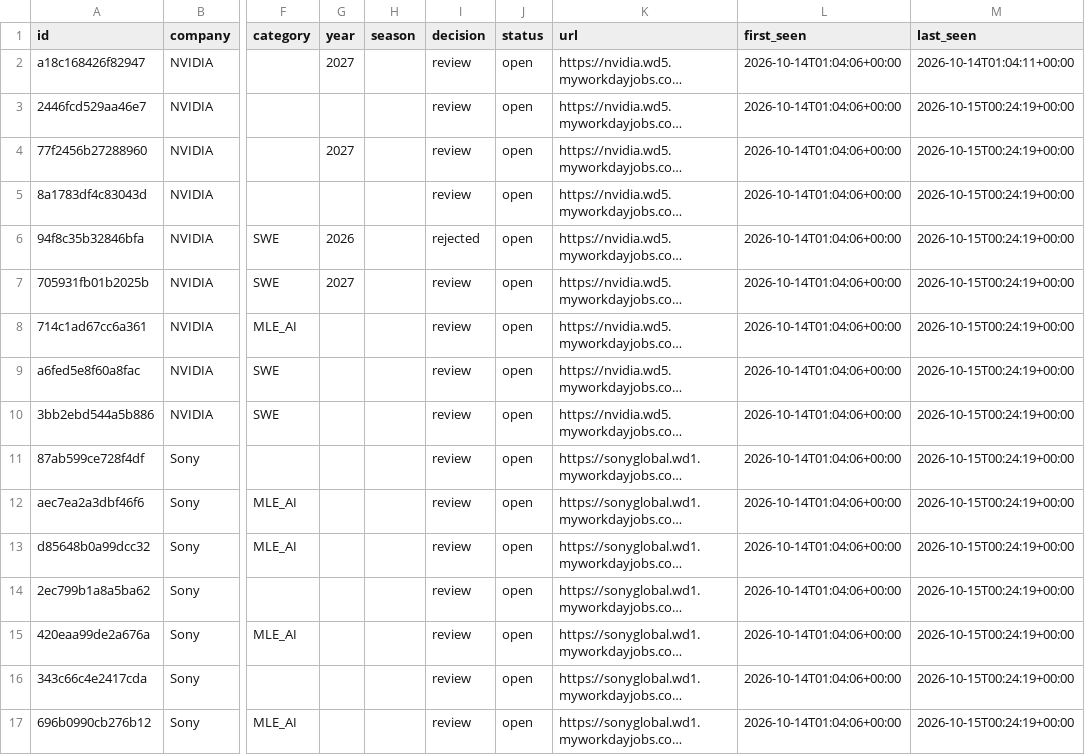
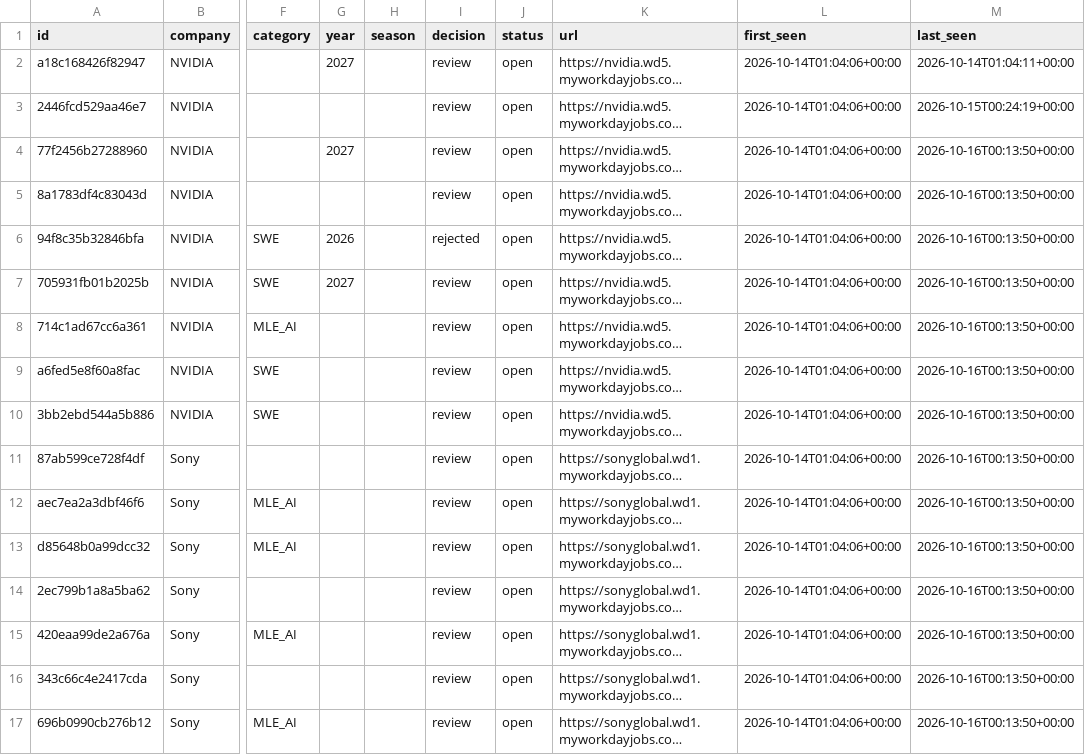
Before and after one commit to bch9248/jata-radar, a CSV file: data/jobs.csv, drawn as a sheet; only a part is shown, gaps mark what is left out; long unchanged cells end in …; the diff covers the shown part only; the diff names each change by its address in the sheet, - before the commit and + after, or states it on an @@ line.

```diff
--- a/data/jobs.csv
+++ b/data/jobs.csv
-M4:M17 (last_seen): 2026-10-15T00:24:19+00:00
+M4:M17 (last_seen): 2026-10-16T00:13:50+00:00
```
Also changed, not shown: 4 added rows and 58 edited cells elsewhere in this file, 5 other files.
